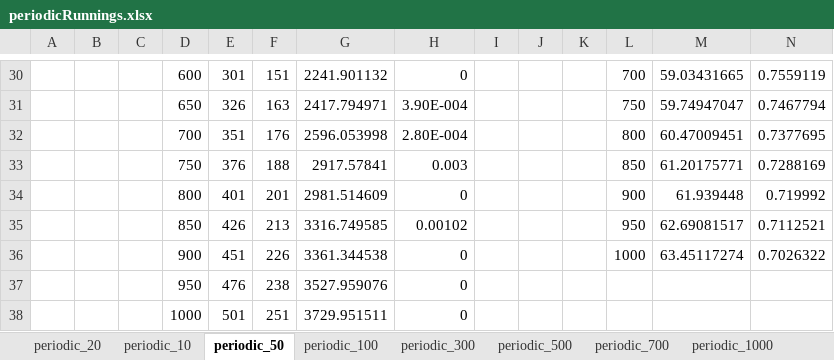
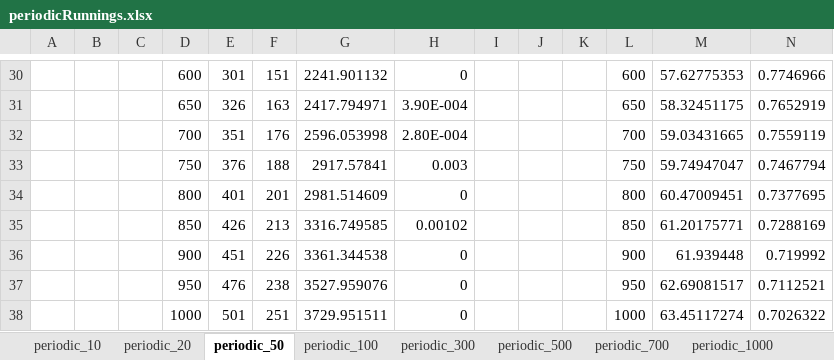
Before and after one commit to therealshah/Thesis, an Excel workbook: periodicRunnings.xlsx, sheet periodic_50, drawn as a sheet; only a part is shown, gaps mark what is left out; values as stored, in another font and other column widths than the file's, no borders; the diff covers the shown part only; the diff names each change by its address in the sheet, - before the commit and + after, or states it on an @@ line.

```diff
--- a/periodicRunnings.xlsx (sheet periodic_50)
+++ b/periodicRunnings.xlsx (sheet periodic_50)
@@ sheet tab order changed: periodic_10 | periodic_20 | periodic_50 | periodic_100 | periodic_300 | periodic_500 | periodic_700 | periodic_1000 @@
-L30: 700
+L30: 600
-M30: 59.03431665
+M30: 57.62775353
-N30: 0.7559119
+N30: 0.7746966
-L31: 750
+L31: 650
-M31: 59.74947047
+M31: 58.32451175
-N31: 0.7467794
+N31: 0.7652919
-L32: 800
+L32: 700
-M32: 60.47009451
+M32: 59.03431665
-N32: 0.7377695
+N32: 0.7559119
-L33: 850
+L33: 750
-M33: 61.20175771
+M33: 59.74947047
-N33: 0.7288169
+N33: 0.7467794
-L34: 900
+L34: 800
-M34: 61.939448
+M34: 60.47009451
-N34: 0.719992
+N34: 0.7377695
-L35: 950
+L35: 850
-M35: 62.69081517
+M35: 61.20175771
-N35: 0.7112521
+N35: 0.7288169
-L36: 1000
+L36: 900
-M36: 63.45117274
+M36: 61.939448
-N36: 0.7026322
+N36: 0.719992
-L37: (empty)
+L37: 950
-M37: (empty)
+M37: 62.69081517
-N37: (empty)
+N37: 0.7112521
-L38: (empty)
+L38: 1000
-M38: (empty)
+M38: 63.45117274
-N38: (empty)
+N38: 0.7026322
```
Also changed, not shown: 36 edited cells elsewhere in this sheet, charts or pictures, 7 other files.
